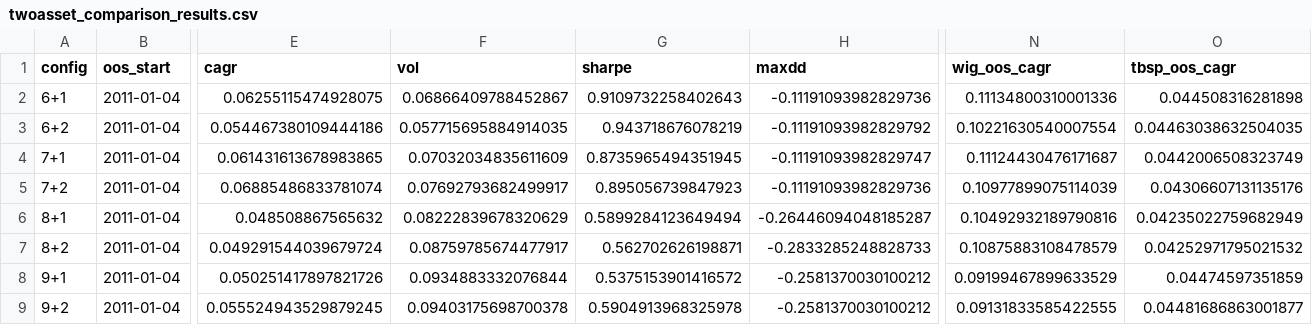
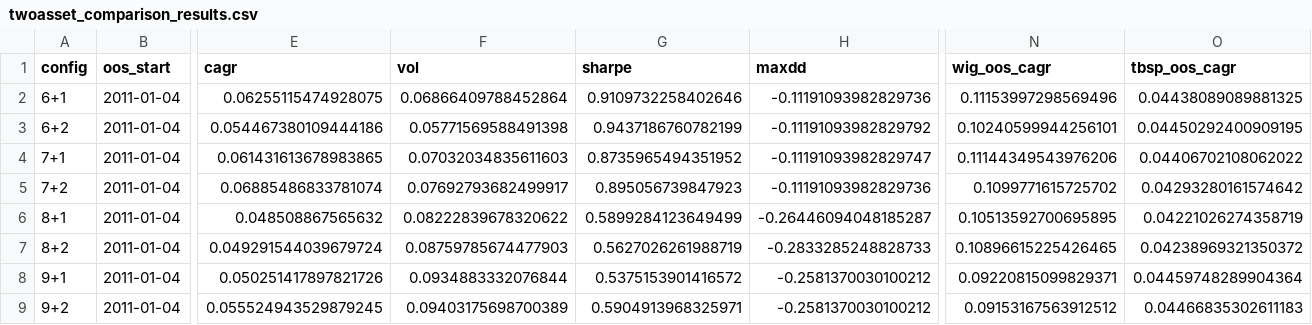
Before and after one commit to miraclees79/python-analysis, a CSV file: multiasset_development/twoasset_comparison_results.csv, drawn as a sheet; only a part is shown, gaps mark what is left out; the diff names each change by its address in the sheet, - before the commit and + after, or states it on an @@ line.

```diff
--- a/multiasset_development/twoasset_comparison_results.csv
+++ b/multiasset_development/twoasset_comparison_results.csv
-F2 (vol): 0.06866409788452867
+F2 (vol): 0.06866409788452864
-G2 (sharpe): 0.9109732258402643
+G2 (sharpe): 0.9109732258402646
-N2 (wig_oos_cagr): 0.11134800310001336
+N2 (wig_oos_cagr): 0.11153997298569496
-O2 (tbsp_oos_cagr): 0.044508316281898
+O2 (tbsp_oos_cagr): 0.04438089089881325
-F3 (vol): 0.057715695884914035
+F3 (vol): 0.05771569588491398
-G3 (sharpe): 0.943718676078219
+G3 (sharpe): 0.9437186760782199
-N3 (wig_oos_cagr): 0.10221630540007554
+N3 (wig_oos_cagr): 0.10240599944256101
-O3 (tbsp_oos_cagr): 0.04463038632504035
+O3 (tbsp_oos_cagr): 0.04450292400909195
-F4 (vol): 0.07032034835611609
+F4 (vol): 0.07032034835611603
-G4 (sharpe): 0.8735965494351945
+G4 (sharpe): 0.8735965494351952
-N4 (wig_oos_cagr): 0.11124430476171687
+N4 (wig_oos_cagr): 0.11144349543976206
-O4 (tbsp_oos_cagr): 0.0442006508323749
+O4 (tbsp_oos_cagr): 0.04406702108062022
-N5 (wig_oos_cagr): 0.10977899075114039
+N5 (wig_oos_cagr): 0.1099771615725702
-O5 (tbsp_oos_cagr): 0.04306607131135176
+O5 (tbsp_oos_cagr): 0.04293280161574642
-F6 (vol): 0.08222839678320629
+F6 (vol): 0.08222839678320622
-G6 (sharpe): 0.5899284123649494
+G6 (sharpe): 0.5899284123649499
-N6 (wig_oos_cagr): 0.10492932189790816
+N6 (wig_oos_cagr): 0.10513592700695895
-O6 (tbsp_oos_cagr): 0.04235022759682949
+O6 (tbsp_oos_cagr): 0.04221026274358719
-F7 (vol): 0.08759785674477917
+F7 (vol): 0.08759785674477903
-G7 (sharpe): 0.562702626198871
+G7 (sharpe): 0.5627026261988719
-N7 (wig_oos_cagr): 0.10875883108478579
+N7 (wig_oos_cagr): 0.10896615225426465
-O7 (tbsp_oos_cagr): 0.04252971795021532
+O7 (tbsp_oos_cagr): 0.04238969321350372
-N8 (wig_oos_cagr): 0.09199467899633529
+N8 (wig_oos_cagr): 0.09220815099829371
-O8 (tbsp_oos_cagr): 0.04474597351859
+O8 (tbsp_oos_cagr): 0.04459748289904364
-F9 (vol): 0.09403175698700378
+F9 (vol): 0.09403175698700389
-G9 (sharpe): 0.5904913968325978
+G9 (sharpe): 0.5904913968325971
-N9 (wig_oos_cagr): 0.09131833585422555
+N9 (wig_oos_cagr): 0.09153167563912512
-O9 (tbsp_oos_cagr): 0.04481686863001877
+O9 (tbsp_oos_cagr): 0.04466835302611183
```
Also changed, not shown: 4 other files.
